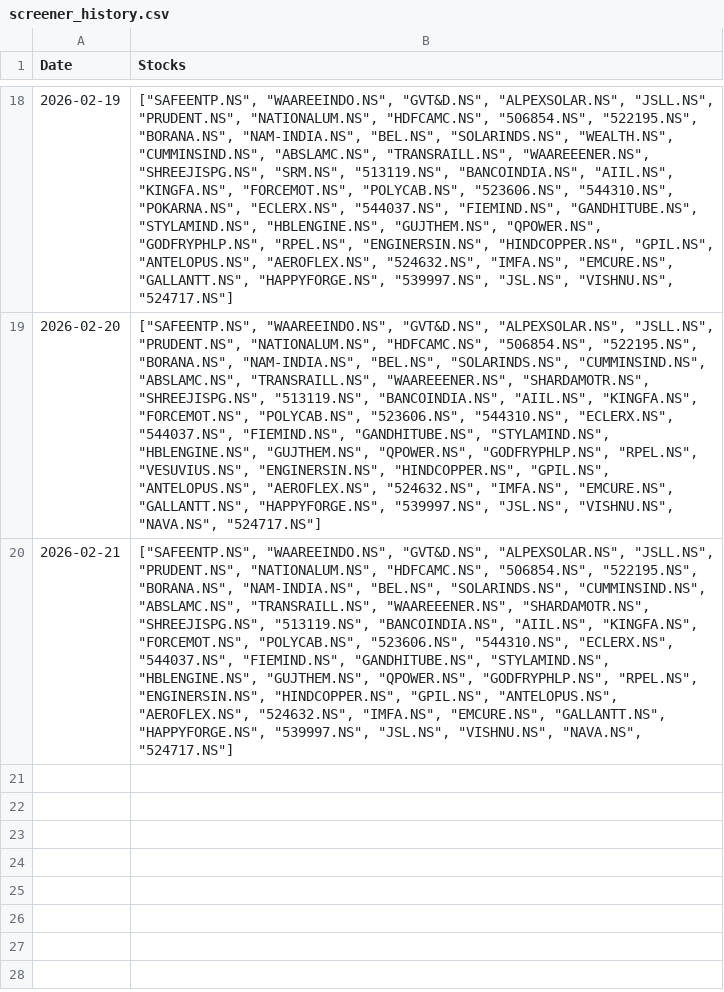
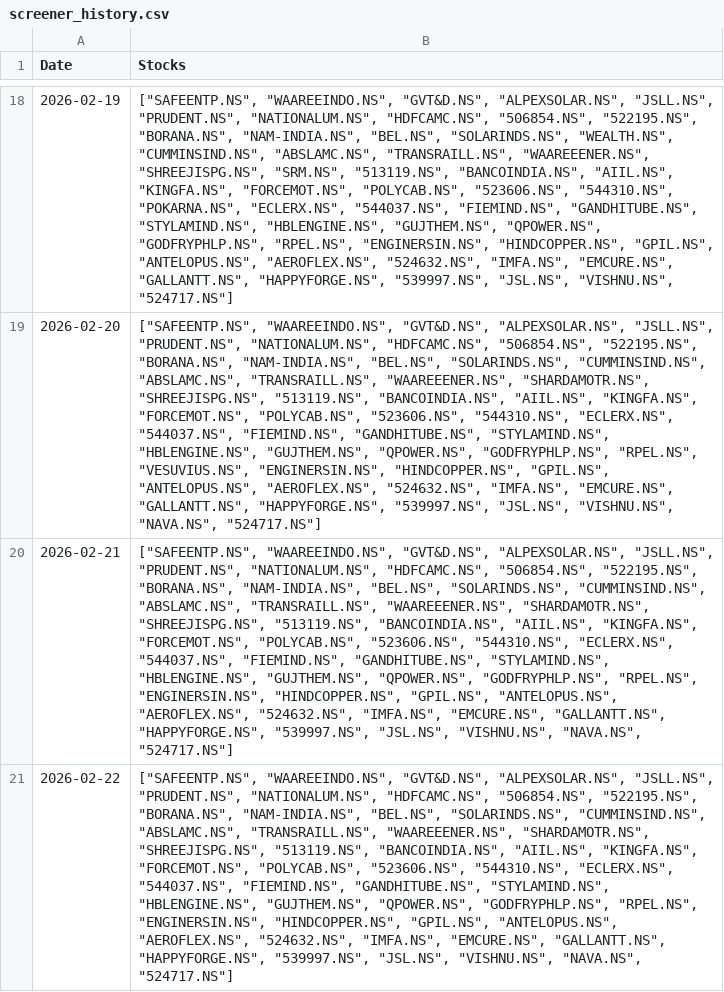
Before and after one commit to hitkarsh-singh/screener-tracker, a CSV file: data/screener_history.csv, drawn as a sheet; only a part is shown, gaps mark what is left out; the diff names each change by its address in the sheet, - before the commit and + after, or states it on an @@ line.

```diff
--- a/data/screener_history.csv
+++ b/data/screener_history.csv
+row 21: 2026-02-22 | ["SAFEENTP.NS", "WAAREEINDO.NS", "GVT&D.NS", "ALPEXSOLAR.NS", "JSLL.NS", "PRUDENT.NS", "NATIONALUM.NS", "HDFCAMC.NS", "506854.NS", "522195.NS", "BORANA.NS", "NAM-INDIA.NS", "BEL.NS", "SOLARINDS.NS", "CUMMINSIND.NS", "ABSLAMC.NS", "TRANSRAILL.NS", "WAAREEENER.NS", "SHARDAMOTR.NS", "SHREEJISPG.NS", "513119.NS", "BANCOINDIA.NS", "AIIL.NS", "KINGFA.NS", "FORCEMOT.NS", "POLYCAB.NS", "523606.NS", "544310.NS", "ECLERX.NS", "544037.NS", "FIEMIND.NS", "GANDHITUBE.NS", "STYLAMIND.NS", "HBLENGINE.NS", "GUJTHEM.NS", "QPOWER.NS", "GODFRYPHLP.NS", "RPEL.NS", "ENGINERSIN.NS", "HINDCOPPER.NS", "GPIL.NS", "ANTELOPUS.NS", "AEROFLEX.NS", "524632.NS", "IMFA.NS", "EMCURE.NS", "GALLANTT.NS", "HAPPYFORGE.NS", "539997.NS", "JSL.NS", "VISHNU.NS", "NAVA.NS", "524717.NS"]
```
Also changed, not shown: data/daily_changes.csv, data/portfolio_value.csv, 1 other file.
